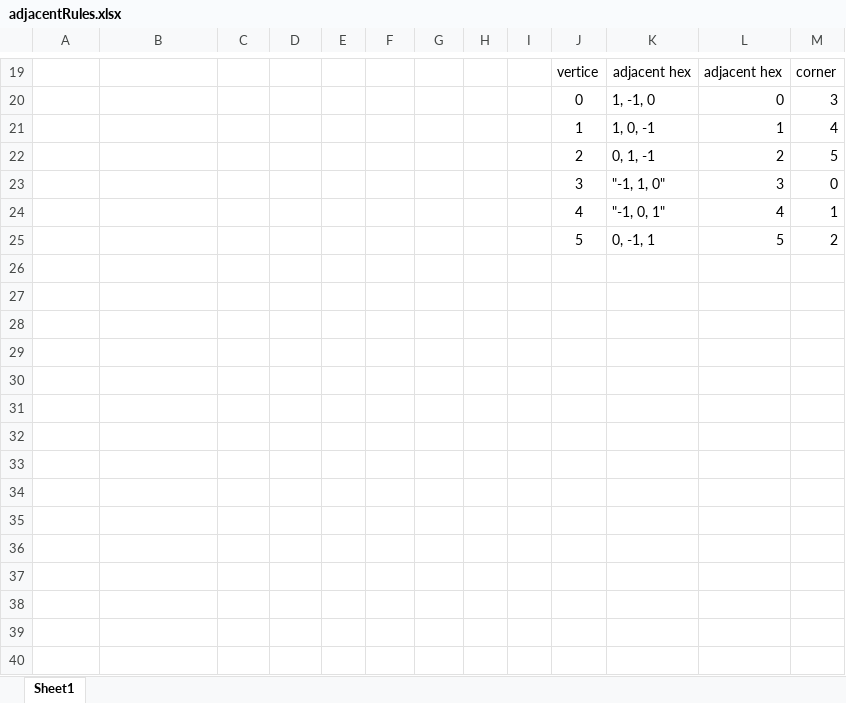
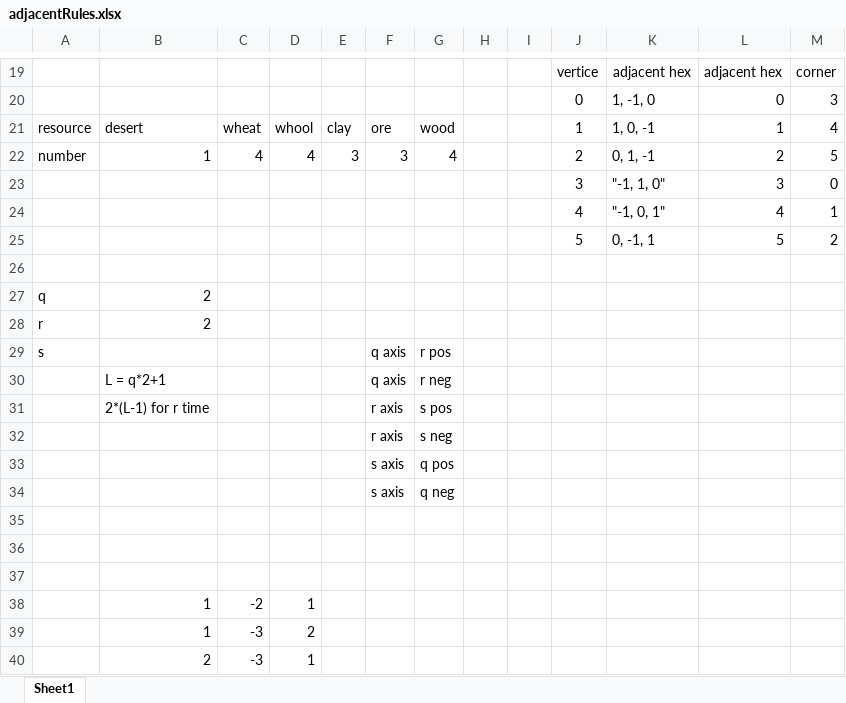
Before and after one commit to InfectedwG/SettlersOfCatan, an Excel workbook: adjacentRules.xlsx, sheet Sheet1, drawn as a sheet; only a part is shown, gaps mark what is left out; values as stored, in another font and other column widths than the file's, no borders; removed rows and columns are numbered as before the commit, all else as after; the diff names each change by its address in the sheet, - before the commit and + after, or states it on an @@ line.

```diff
--- a/adjacentRules.xlsx (sheet Sheet1)
+++ b/adjacentRules.xlsx (sheet Sheet1)
-row 21:  |  |  |  |  |  |  |  |  | 1 | 1, 0, -1 | 1 | 4
-row 22:  |  |  |  |  |  |  |  |  | 2 | 0, 1, -1 | 2 | 5
+row 21: resource | desert | wheat | whool | clay | ore | wood |  |  | 1 | 1, 0, -1 | 1 | 4
+row 22: number | 1 | 4 | 4 | 3 | 3 | 4 |  |  | 2 | 0, 1, -1 | 2 | 5
+row 26: (empty)
+row 27: q | 2
+row 28: r | 2
+row 29: s |  |  |  |  | q axis | r pos
+row 30:  | L = q*2+1 |  |  |  | q axis | r neg
+row 31:  | 2*(L-1) for r time |  |  |  | r axis | s pos
+row 32:  |  |  |  |  | r axis | s neg
+row 33:  |  |  |  |  | s axis | q pos
+row 34:  |  |  |  |  | s axis | q neg
+row 35: (empty)
+row 36: (empty)
+row 37: (empty)
+row 38:  | 1 | -2 | 1
+row 39:  | 1 | -3 | 2
+row 40:  | 2 | -3 | 1
```
Also changed, not shown: 5 other files.
